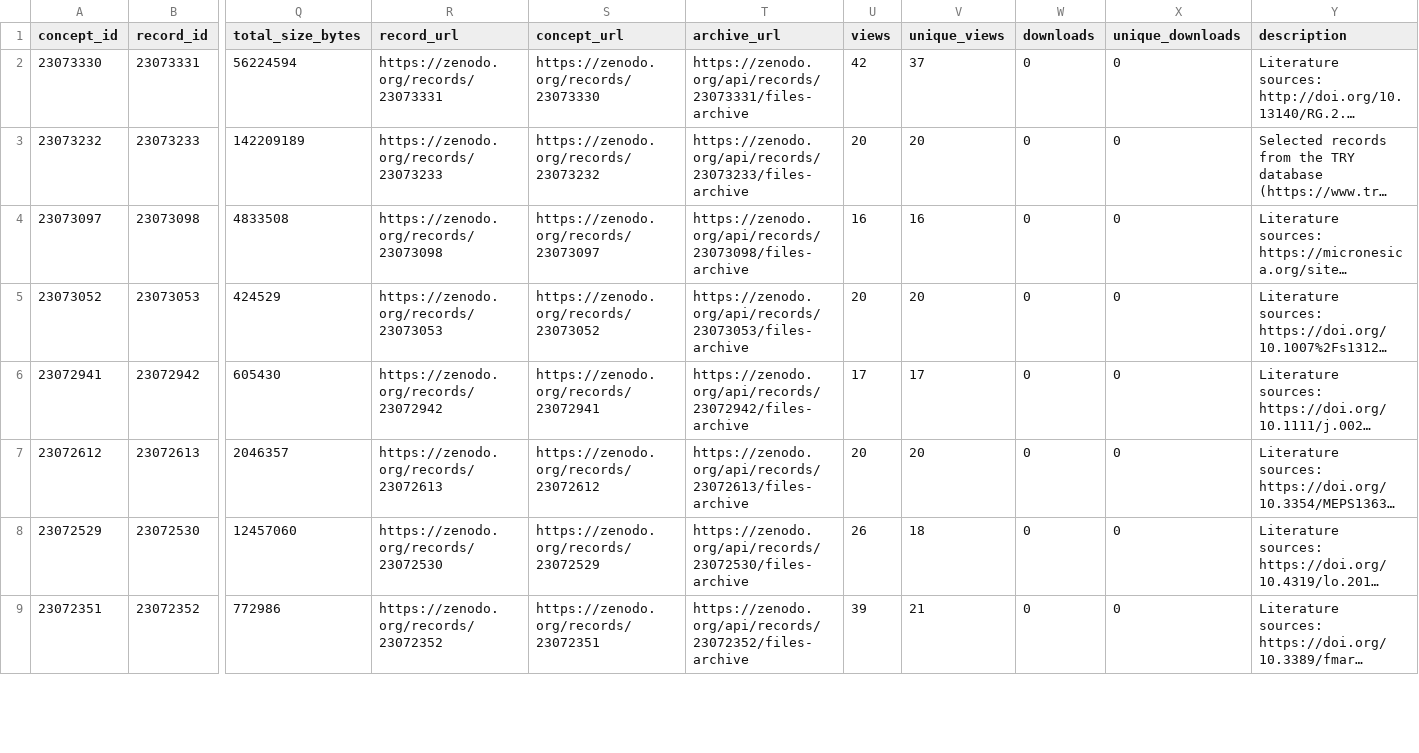
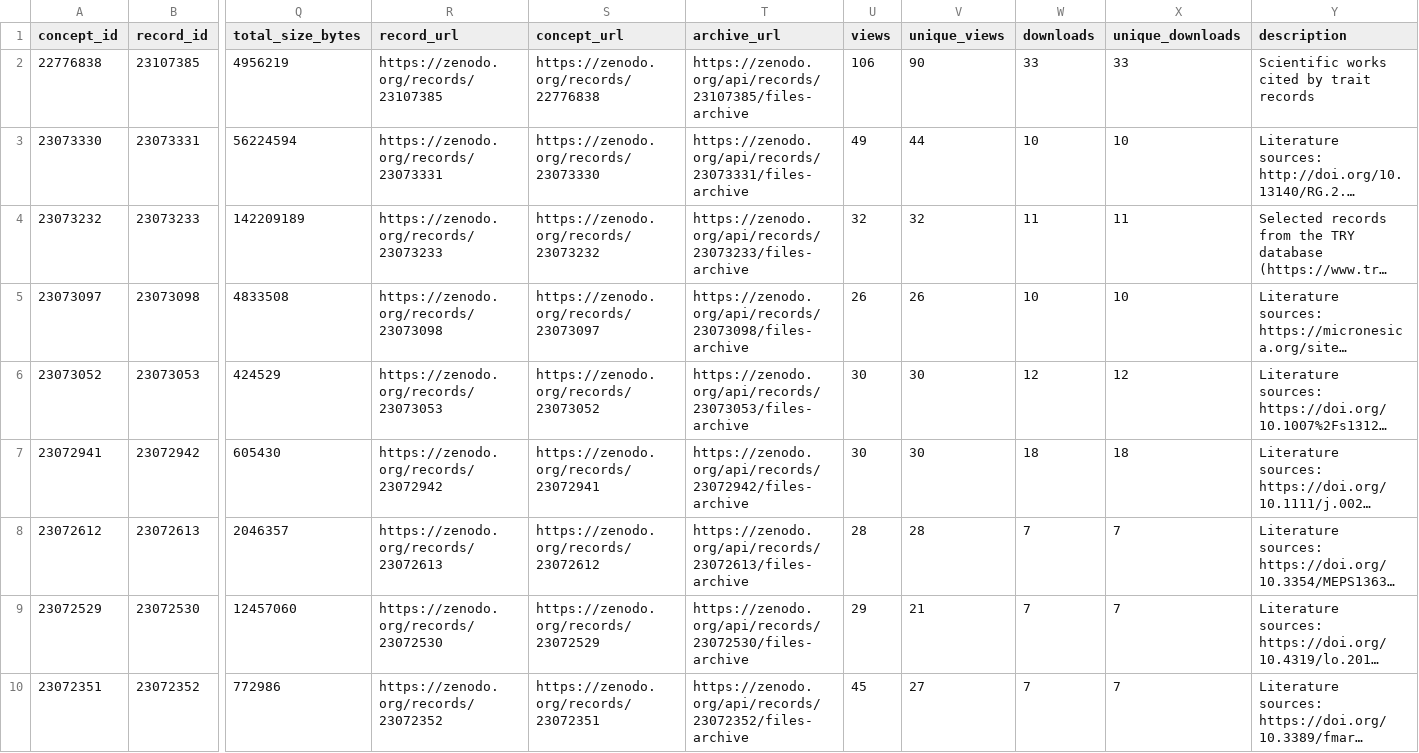
Before and after one commit to eliagbayani/EOL-connector-data-files, a CSV file: EOL/TraitBank_datasets.csv, drawn as a sheet; only a part is shown, gaps mark what is left out; long unchanged cells end in …; addresses are those after the commit; rows hold the shown columns only; the diff covers the shown part only; the diff names each change by its address in the sheet, - before the commit and + after, or states it on an @@ line.

Commit message:
Update TraitBank_datasets.csv

```diff
--- a/EOL/TraitBank_datasets.csv
+++ b/EOL/TraitBank_datasets.csv
+row 2: 22776838 | 23107385 | 4956219 | https://zenodo.org/records/23107385 | https://zenodo.org/records/22776838 | https://zenodo.org/api/records/23107385/files-archive | 106 | 90 | 33 | 33 | Scientific works cited by trait records
-U3 (views): 42
+U3 (views): 49
-V3 (unique_views): 37
+V3 (unique_views): 44
-W3 (downloads): 0
+W3 (downloads): 10
-X3 (unique_downloads): 0
+X3 (unique_downloads): 10
-U4 (views): 20
+U4 (views): 32
-V4 (unique_views): 20
+V4 (unique_views): 32
-W4 (downloads): 0
+W4 (downloads): 11
-X4 (unique_downloads): 0
+X4 (unique_downloads): 11
-U5 (views): 16
+U5 (views): 26
-V5 (unique_views): 16
+V5 (unique_views): 26
-W5 (downloads): 0
+W5 (downloads): 10
-X5 (unique_downloads): 0
+X5 (unique_downloads): 10
-U6 (views): 20
+U6 (views): 30
-V6 (unique_views): 20
+V6 (unique_views): 30
-W6 (downloads): 0
+W6 (downloads): 12
-X6 (unique_downloads): 0
+X6 (unique_downloads): 12
-U7 (views): 17
+U7 (views): 30
-V7 (unique_views): 17
+V7 (unique_views): 30
-W7 (downloads): 0
+W7 (downloads): 18
-X7 (unique_downloads): 0
+X7 (unique_downloads): 18
-U8 (views): 20
+U8 (views): 28
-V8 (unique_views): 20
+V8 (unique_views): 28
-W8:W10 (downloads): 0
+W8:W10 (downloads): 7
-X8:X10 (unique_downloads): 0
+X8:X10 (unique_downloads): 7
-U9 (views): 26
+U9 (views): 29
-V9 (unique_views): 18
+V9 (unique_views): 21
-U10 (views): 39
+U10 (views): 45
-V10 (unique_views): 21
+V10 (unique_views): 27
```
Also changed, not shown: 1 removed row and 56 edited cells elsewhere in this file.
